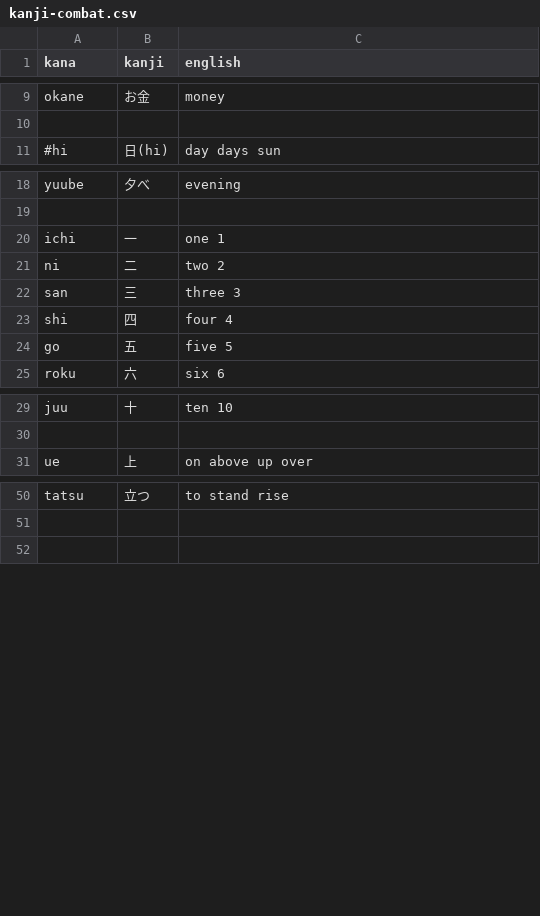
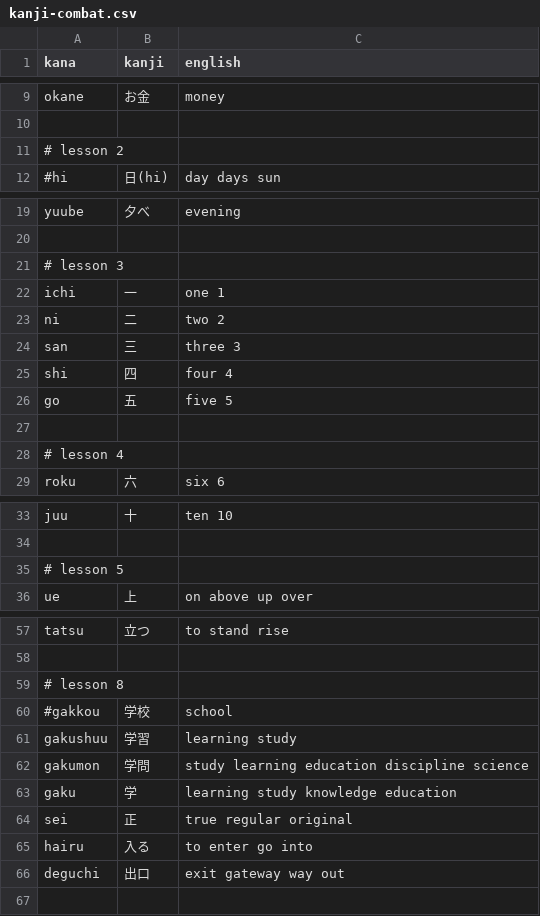
Before and after one commit to Mevious/japanese-quiz, a CSV file: vocab/kanji-combat.csv, drawn as a sheet; only a part is shown, gaps mark what is left out; the diff covers the shown part only.

Commit message:
Add lesson 8

```diff
--- a/vocab/kanji-combat.csv
+++ b/vocab/kanji-combat.csv
@@ -10,2 +10,3 @@ okane,お金,money
 
+# lesson 2
 #hi,日(hi),day days sun
@@ -19,2 +20,3 @@ yuube,夕べ,evening
 
+# lesson 3
 ichi,一,one 1
@@ -24,2 +26,4 @@ shi,四,four 4
 go,五,five 5
+
+# lesson 4
 roku,六,six 6
@@ -30,2 +34,3 @@ juu,十,ten 10
 
+# lesson 5
 ue,上,on above up over
@@ -51,2 +58,10 @@ tatsu,立つ,to stand rise
 
+# lesson 8
+#gakkou,学校,school
+gakushuu,学習,learning study
+gakumon,学問,study learning education discipline science
+gaku,学,learning study knowledge education
+sei,正,true regular original
+hairu,入る,to enter go into
+deguchi,出口,exit gateway way out
 
```
Also changed, not shown: 2 added rows elsewhere in this file.
